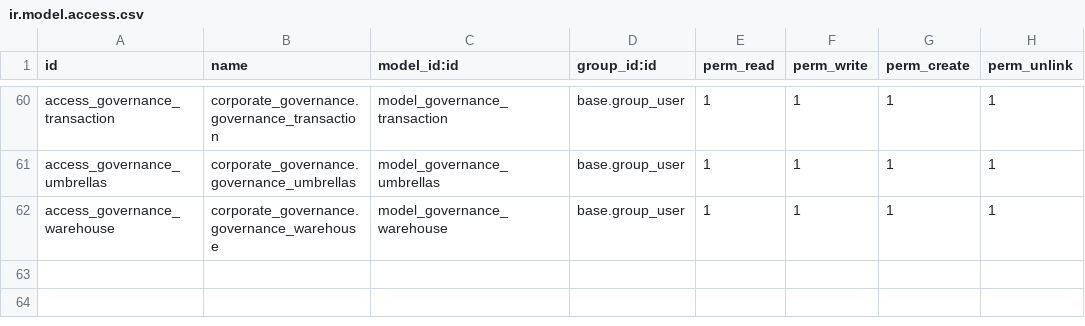
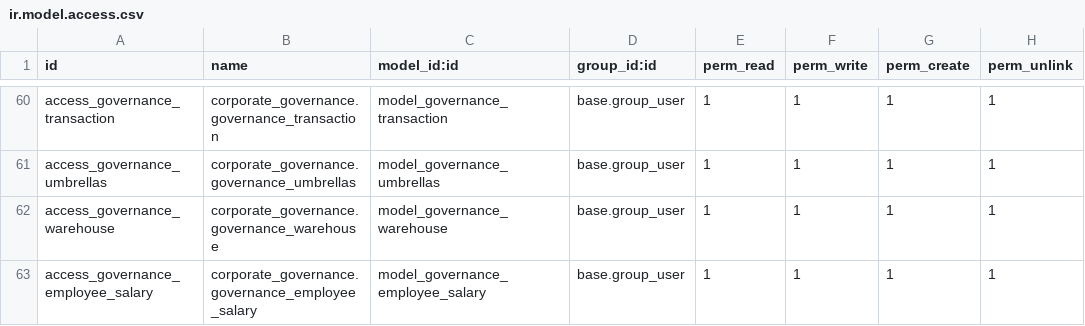
Before and after one commit to haunt-hcm2015/Analysis-and-Design-for-Purpose-of-Interdisciplinary-Computing-System, a CSV file: erp-solution/corporate_governance/security/ir.model.access.csv, drawn as a sheet; only a part is shown, gaps mark what is left out; the diff names each change by its address in the sheet, - before the commit and + after, or states it on an @@ line.

Commit message:
[UPDATE] update all models of module needed

```diff
--- a/erp-solution/corporate_governance/security/ir.model.access.csv
+++ b/erp-solution/corporate_governance/security/ir.model.access.csv
+row 63: access_governance_employee_salary | corporate_governance.governance_employee_salary | model_governance_employee_salary | base.group_user | 1 | 1 | 1 | 1
```
Also changed, not shown: erp-solution/asset_management/security/ir.model.access.csv, erp-solution/civil_status/security/ir.model.access.csv, 38 other files.
